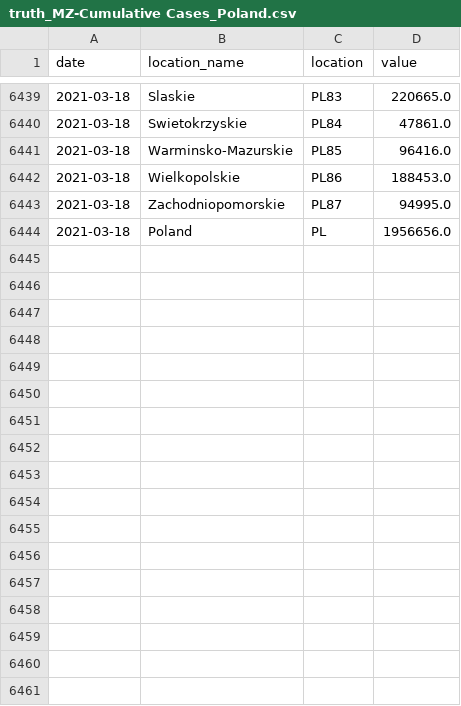
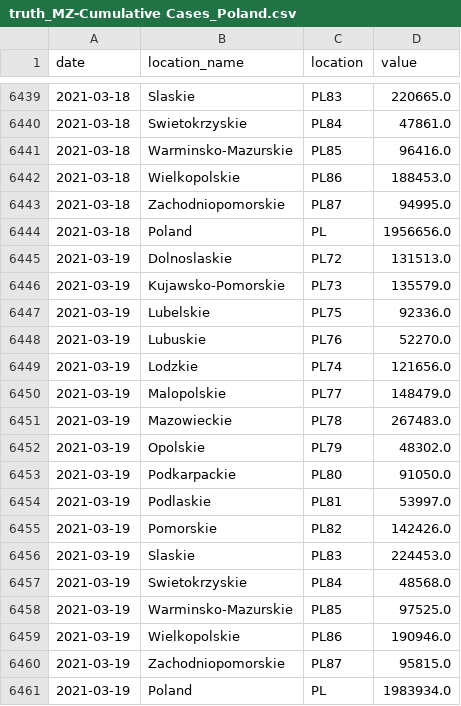
Before and after one commit to jakob-ke/covid19-forecast-hub-de, a CSV file: data-truth/MZ/truth_MZ-Cumulative Cases_Poland.csv, drawn as a sheet; only a part is shown, gaps mark what is left out.

```diff
--- a/data-truth/MZ/truth_MZ-Cumulative Cases_Poland.csv
+++ b/data-truth/MZ/truth_MZ-Cumulative Cases_Poland.csv
@@ -6444 +6444,18 @@ date,location_name,location,value
 2021-03-18,Poland,PL,1956656.0
+2021-03-19,Dolnoslaskie,PL72,131513.0
+2021-03-19,Kujawsko-Pomorskie,PL73,135579.0
+2021-03-19,Lubelskie,PL75,92336.0
+2021-03-19,Lubuskie,PL76,52270.0
+2021-03-19,Lodzkie,PL74,121656.0
+2021-03-19,Malopolskie,PL77,148479.0
+2021-03-19,Mazowieckie,PL78,267483.0
+2021-03-19,Opolskie,PL79,48302.0
+2021-03-19,Podkarpackie,PL80,91050.0
+2021-03-19,Podlaskie,PL81,53997.0
+2021-03-19,Pomorskie,PL82,142426.0
+2021-03-19,Slaskie,PL83,224453.0
+2021-03-19,Swietokrzyskie,PL84,48568.0
+2021-03-19,Warminsko-Mazurskie,PL85,97525.0
+2021-03-19,Wielkopolskie,PL86,190946.0
+2021-03-19,Zachodniopomorskie,PL87,95815.0
+2021-03-19,Poland,PL,1983934.0
```
Also changed, not shown: data-truth/MZ/truth_MZ-Cumulative Deaths_Poland.csv, data-truth/MZ/truth_MZ-Incident Cases_Poland.csv, 1 other file.
